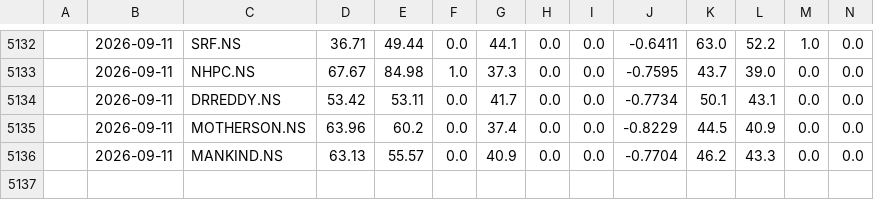
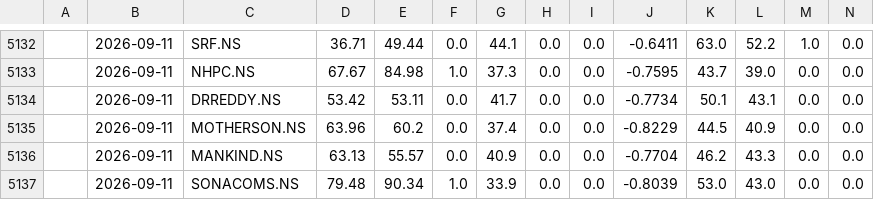
Before and after one commit to NGowthamKumar/Stock_Sentiment, a CSV file: data/signal_history.csv, drawn as a sheet; only a part is shown, gaps mark what is left out; rows hold the shown columns only; the diff names each change by its address in the sheet, - before the commit and + after, or states it on an @@ line.

```diff
--- a/data/signal_history.csv
+++ b/data/signal_history.csv
+row 5137:  | 2026-09-11 | SONACOMS.NS | 79.48 | 90.34 | 1.0 | 33.9 | 0.0 | 0.0 | -0.8039 | 53.0 | 43.0 | 0.0 | 0.0
```
Also changed, not shown: data/ensemble_signals.csv, data/predictions_nextday.csv, 5 other files.
